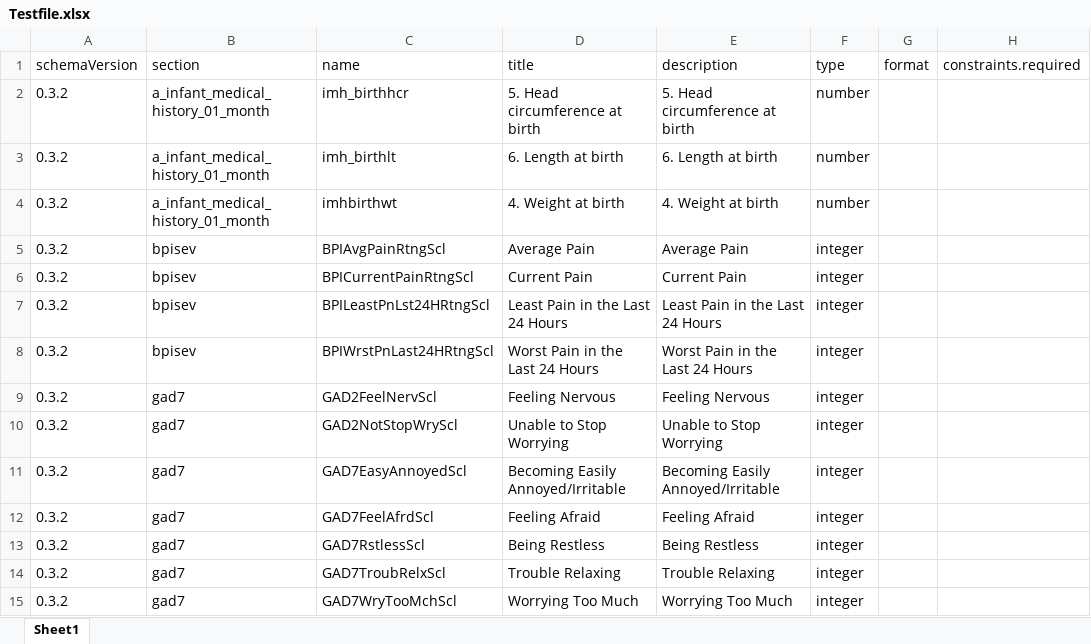
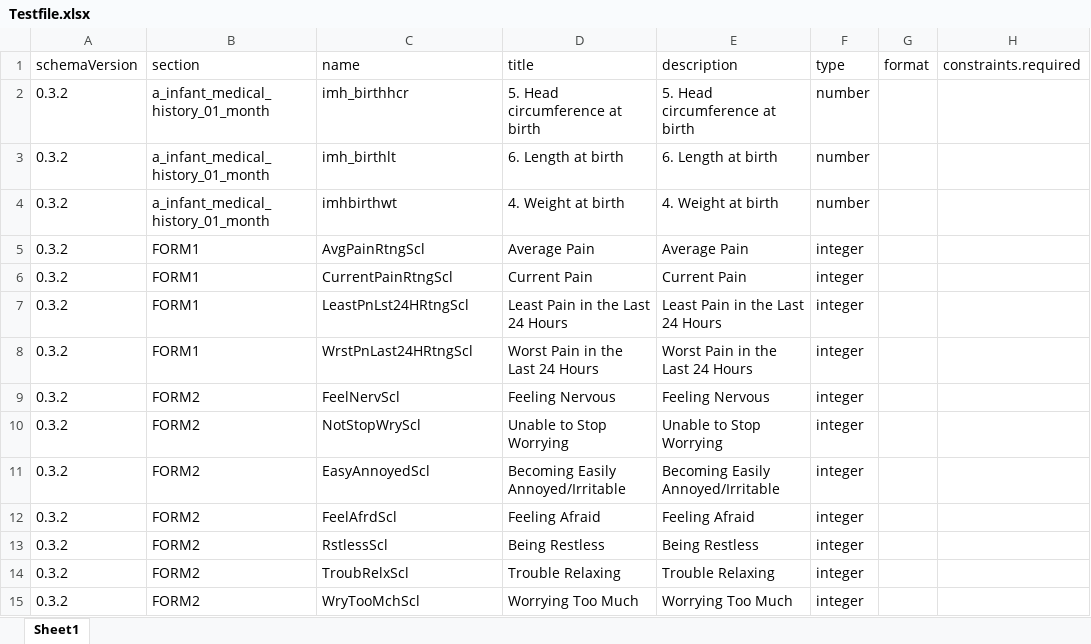
Before and after one commit to lmaefos/CDE_detective, an Excel workbook: CDE_ID_detective_revamp/in/Testfile.xlsx, sheet Sheet1, drawn as a sheet; only a part is shown; values as stored, in another font and other column widths than the file's, no borders; the diff names each change by its address in the sheet, - before the commit and + after, or states it on an @@ line.

```diff
--- a/CDE_ID_detective_revamp/in/Testfile.xlsx (sheet Sheet1)
+++ b/CDE_ID_detective_revamp/in/Testfile.xlsx (sheet Sheet1)
-B5:B8: bpisev
+B5:B8: FORM1
-C5: BPIAvgPainRtngScl
+C5: AvgPainRtngScl
-C6: BPICurrentPainRtngScl
+C6: CurrentPainRtngScl
-C7: BPILeastPnLst24HRtngScl
+C7: LeastPnLst24HRtngScl
-C8: BPIWrstPnLast24HRtngScl
+C8: WrstPnLast24HRtngScl
-B9:B15: gad7
+B9:B15: FORM2
-C9: GAD2FeelNervScl
+C9: FeelNervScl
-C10: GAD2NotStopWryScl
+C10: NotStopWryScl
-C11: GAD7EasyAnnoyedScl
+C11: EasyAnnoyedScl
-C12: GAD7FeelAfrdScl
+C12: FeelAfrdScl
-C13: GAD7RstlessScl
+C13: RstlessScl
-C14: GAD7TroubRelxScl
+C14: TroubRelxScl
-C15: GAD7WryTooMchScl
+C15: WryTooMchScl
```
Also changed, not shown: CDE_ID_detective_revamp/out/Testfile_2026-05-05_reconciled.xlsx, 6 other files.
